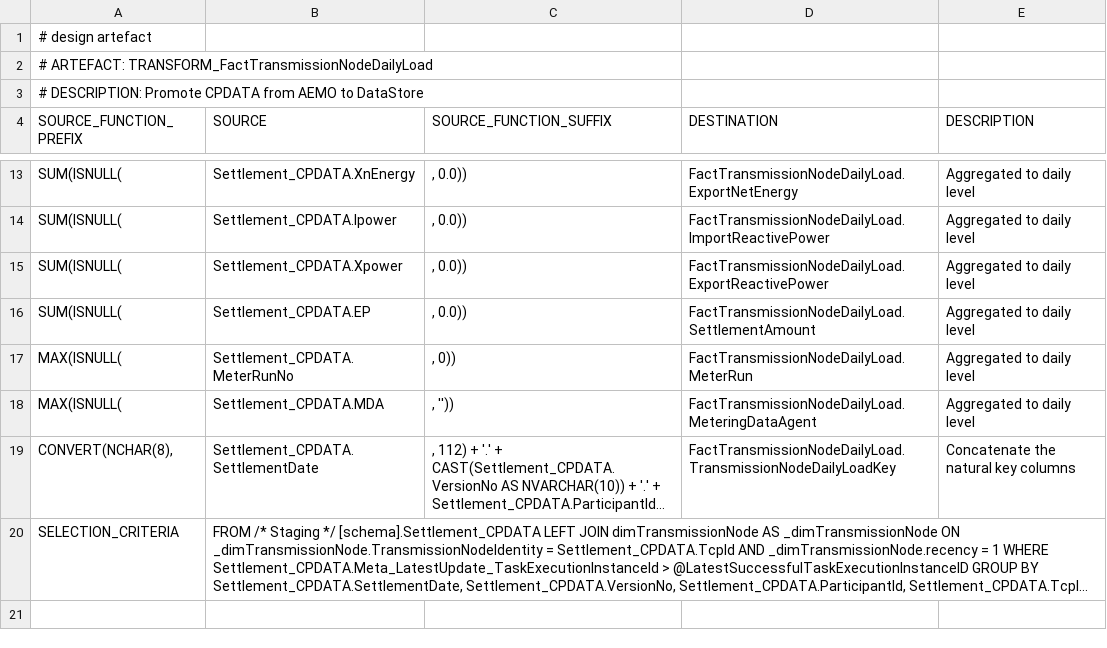
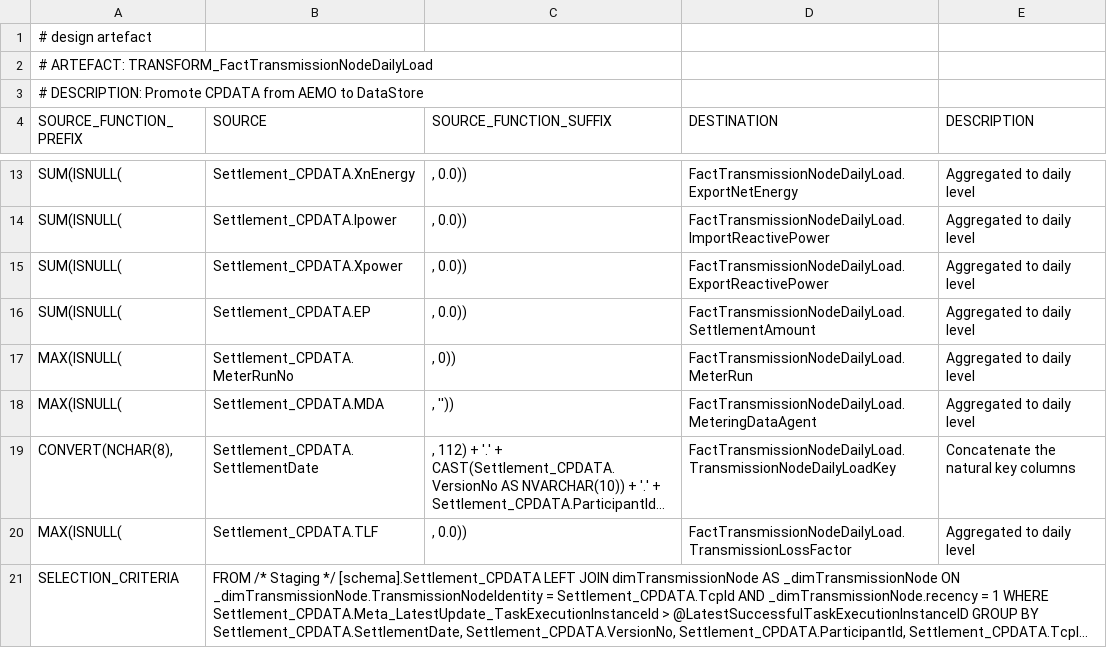
Before and after one commit to melvinwi/EDWCI, a TSV file: transformations/TRANSFORM_FactTransmissionNodeDailyLoad.tsv, drawn as a sheet; only a part is shown, gaps mark what is left out; long unchanged cells end in …; the diff names each change by its address in the sheet, - before the commit and + after, or states it on an @@ line.

Commit message:
Add TLF to FactTranmissionNodeDailyLoad

```diff
--- a/transformations/TRANSFORM_FactTransmissionNodeDailyLoad.tsv
+++ b/transformations/TRANSFORM_FactTransmissionNodeDailyLoad.tsv
+row 20: MAX(ISNULL( | Settlement_CPDATA.TLF | , 0.0)) | FactTransmissionNodeDailyLoad.TransmissionLossFactor | Aggregated to daily level
```
Also changed, not shown: datastore/DICTIONARY.tsv, datastore/FactTransmissionNodeDailyLoad.tsv, 2 other files.
